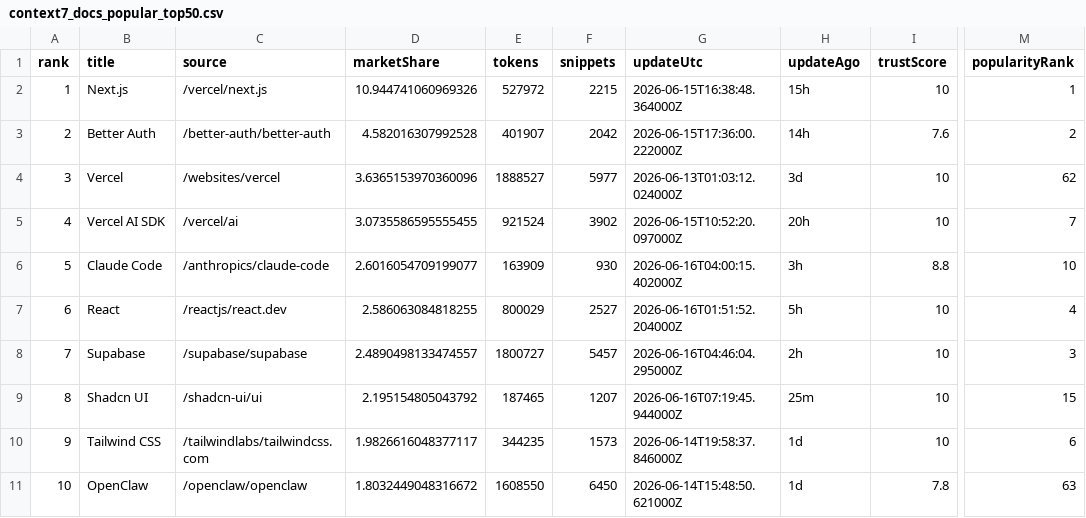
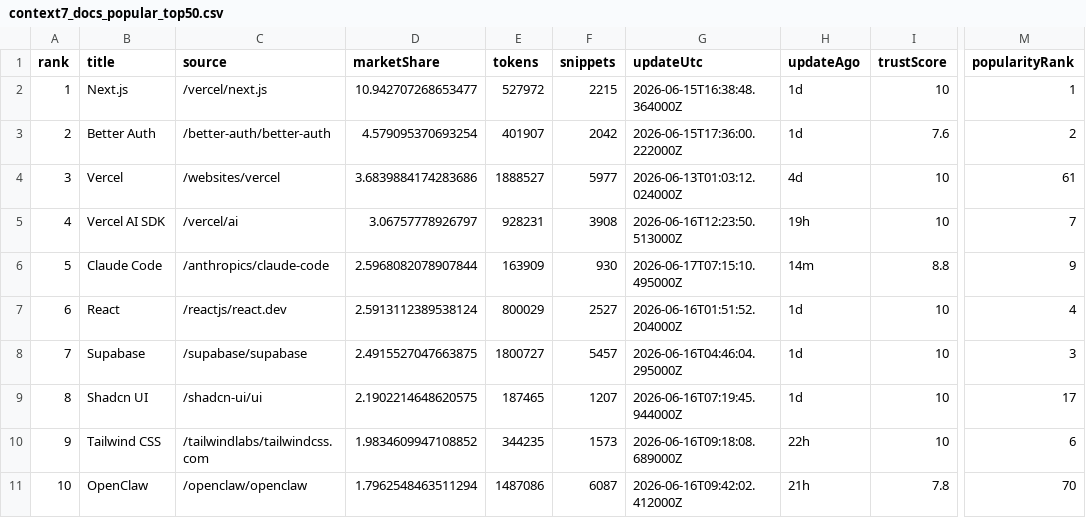
Before and after one commit to LouisLau-art/multi-agent-skills-catalog, a CSV file: docs/data/context7_docs_popular_top50.csv, drawn as a sheet; only a part is shown, gaps mark what is left out; the diff covers the shown part only; the diff names each change by its address in the sheet, - before the commit and + after, or states it on an @@ line.

```diff
--- a/docs/data/context7_docs_popular_top50.csv
+++ b/docs/data/context7_docs_popular_top50.csv
-D2 (marketShare): 10.944741060969326
+D2 (marketShare): 10.942707268653477
-H2 (updateAgo): 15h
+H2 (updateAgo): 1d
-D3 (marketShare): 4.582016307992528
+D3 (marketShare): 4.579095370693254
-H3 (updateAgo): 14h
+H3 (updateAgo): 1d
-D4 (marketShare): 3.6365153970360096
+D4 (marketShare): 3.6839884174283686
-H4 (updateAgo): 3d
+H4 (updateAgo): 4d
-M4 (popularityRank): 62
+M4 (popularityRank): 61
-D5 (marketShare): 3.0735586595555455
+D5 (marketShare): 3.06757778926797
-E5 (tokens): 921524
+E5 (tokens): 928231
-F5 (snippets): 3902
+F5 (snippets): 3908
-G5 (updateUtc): 2026-06-15T10:52:20.097000Z
+G5 (updateUtc): 2026-06-16T12:23:50.513000Z
-H5 (updateAgo): 20h
+H5 (updateAgo): 19h
-D6 (marketShare): 2.6016054709199077
+D6 (marketShare): 2.5968082078907844
-G6 (updateUtc): 2026-06-16T04:00:15.402000Z
+G6 (updateUtc): 2026-06-17T07:15:10.495000Z
-H6 (updateAgo): 3h
+H6 (updateAgo): 14m
-M6 (popularityRank): 10
+M6 (popularityRank): 9
-D7 (marketShare): 2.586063084818255
+D7 (marketShare): 2.5913112389538124
-H7 (updateAgo): 5h
+H7 (updateAgo): 1d
-D8 (marketShare): 2.4890498133474557
+D8 (marketShare): 2.4915527047663875
-H8 (updateAgo): 2h
+H8 (updateAgo): 1d
-D9 (marketShare): 2.195154805043792
+D9 (marketShare): 2.1902214648620575
-H9 (updateAgo): 25m
+H9 (updateAgo): 1d
-M9 (popularityRank): 15
+M9 (popularityRank): 17
-D10 (marketShare): 1.9826616048377117
+D10 (marketShare): 1.9834609947108852
-G10 (updateUtc): 2026-06-14T19:58:37.846000Z
+G10 (updateUtc): 2026-06-16T09:18:08.689000Z
-H10 (updateAgo): 1d
+H10 (updateAgo): 22h
-D11 (marketShare): 1.8032449048316672
+D11 (marketShare): 1.7962548463511294
-E11 (tokens): 1608550
+E11 (tokens): 1487086
-F11 (snippets): 6450
+F11 (snippets): 6087
-G11 (updateUtc): 2026-06-14T15:48:50.621000Z
+G11 (updateUtc): 2026-06-16T09:42:02.412000Z
-H11 (updateAgo): 1d
+H11 (updateAgo): 21h
-M11 (popularityRank): 63
+M11 (popularityRank): 70
```
Also changed, not shown: 166 edited cells elsewhere in this file, docs/data/skills_sh_all_time_top2000.csv, 5 other files.
